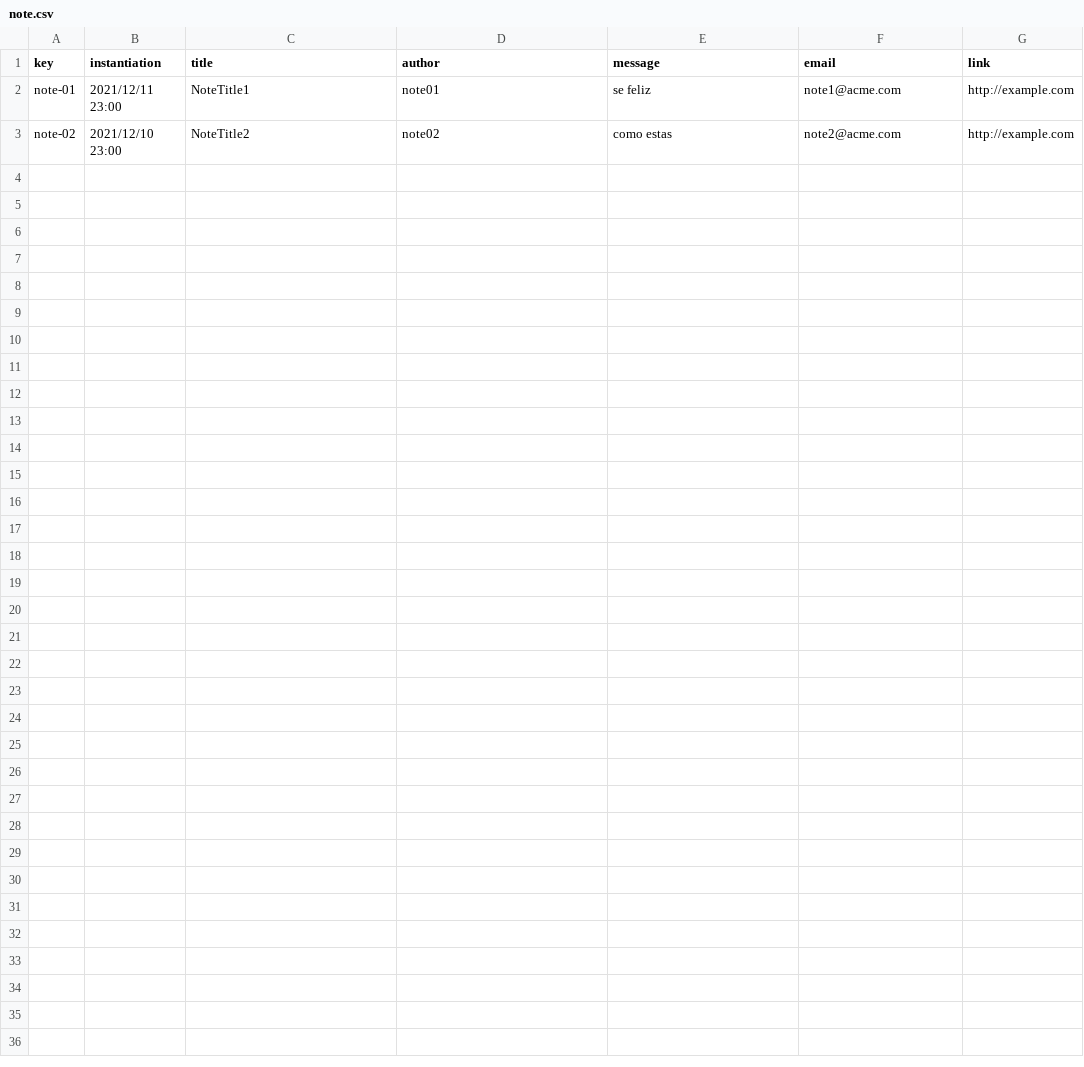
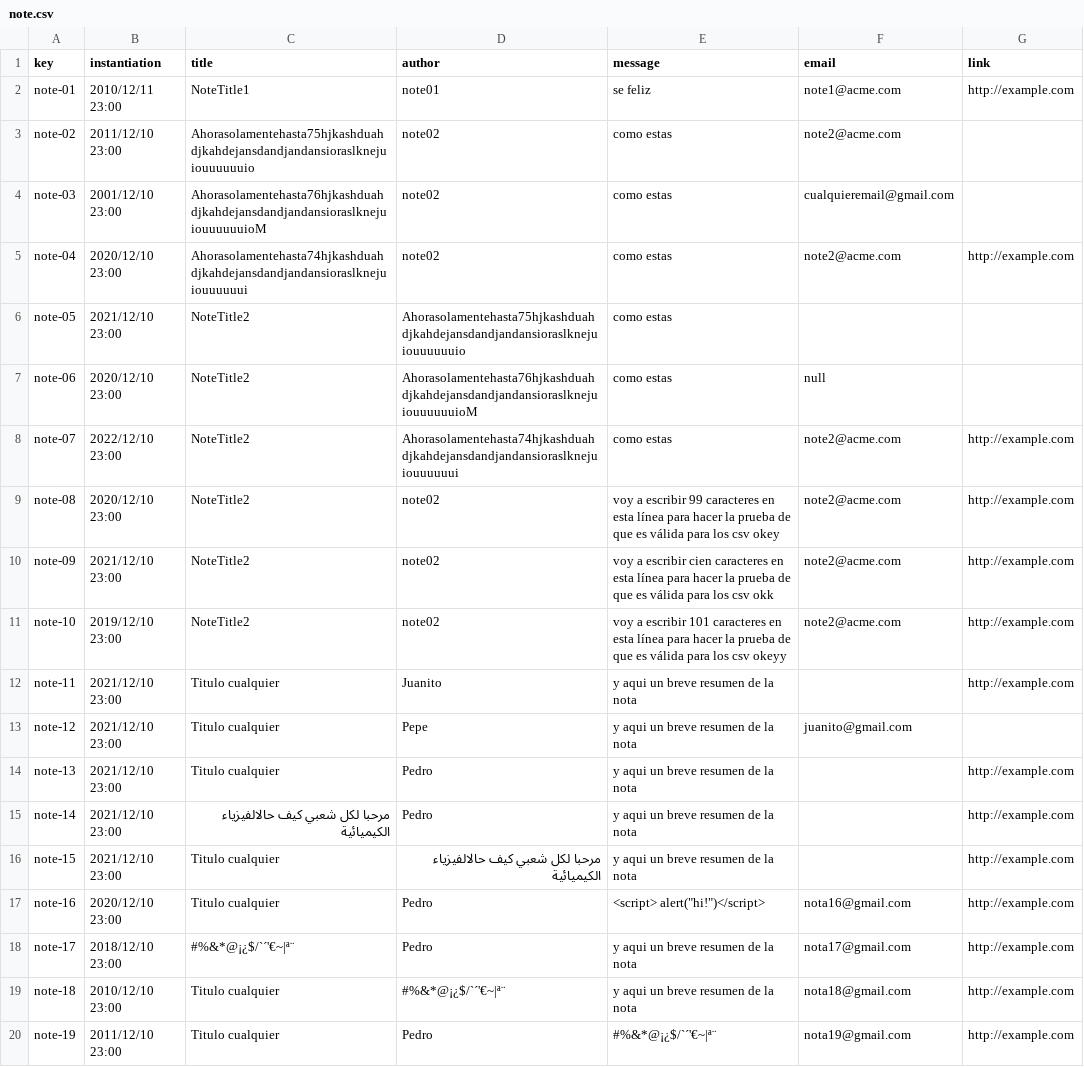
Before and after one commit to marolmmar1/C2.X02, a CSV file: src/main/webapp/WEB-INF/resources/sample-data/note.csv, drawn as a sheet.

```diff
--- a/src/main/webapp/WEB-INF/resources/sample-data/note.csv
+++ b/src/main/webapp/WEB-INF/resources/sample-data/note.csv
@@ -1,3 +1,20 @@
 key,instantiation,title,author,message,email,link
-note-01,2021/12/11 23:00,NoteTitle1,note01,se feliz,note1@acme.com,http://example.com
-note-02,2021/12/10 23:00,NoteTitle2,note02,como estas,note2@acme.com,http://example.com
+note-01,2010/12/11 23:00,NoteTitle1,note01,se feliz,note1@acme.com,http://example.com
+note-02,2011/12/10 23:00,Ahorasolamentehasta75hjkashduahdjkahdejansdandjandansioraslknejuiouuuuuuio,note02,como estas,note2@acme.com,
+note-03,2001/12/10 23:00,Ahorasolamentehasta76hjkashduahdjkahdejansdandjandansioraslknejuiouuuuuuioM,note02,como estas,cualquieremail@gmail.com,
+note-04,2020/12/10 23:00,Ahorasolamentehasta74hjkashduahdjkahdejansdandjandansioraslknejuiouuuuuui,note02,como estas,note2@acme.com,http://example.com
+note-05,2021/12/10 23:00,NoteTitle2,Ahorasolamentehasta75hjkashduahdjkahdejansdandjandansioraslknejuiouuuuuuio,como estas,,
+note-06,2020/12/10 23:00,NoteTitle2,Ahorasolamentehasta76hjkashduahdjkahdejansdandjandansioraslknejuiouuuuuuioM,como estas,null
+note-07,2022/12/10 23:00,NoteTitle2,Ahorasolamentehasta74hjkashduahdjkahdejansdandjandansioraslknejuiouuuuuui,como estas,note2@acme.com,http://example.com
+note-08,2020/12/10 23:00,NoteTitle2,note02,voy a escribir 99 caracteres en esta línea para hacer la prueba de que es válida para los csv okey,note2@acme.com,http://example.com
+note-09,2021/12/10 23:00,NoteTitle2,note02,voy a escribir cien caracteres en esta línea para hacer la prueba de que es válida para los csv okk,note2@acme.com,http://example.com
+note-10,2019/12/10 23:00,NoteTitle2,note02,voy a escribir 101 caracteres en esta línea para hacer la prueba de que es válida para los csv okeyy,note2@acme.com,http://example.com
+note-11,2021/12/10 23:00,Titulo cualquier,Juanito,y aqui un breve resumen de la nota,,http://example.com
+note-12,2021/12/10 23:00,Titulo cualquier,Pepe,y aqui un breve resumen de la nota,juanito@gmail.com,
+note-13,2021/12/10 23:00,Titulo cualquier,Pedro,y aqui un breve resumen de la nota,,http://example.com
+note-14,2021/12/10 23:00,مرحبا لكل شعبي كيف حالالفيزياء الكيميائية,Pedro,y aqui un breve resumen de la nota,,http://example.com
+note-15,2021/12/10 23:00,Titulo cualquier,مرحبا لكل شعبي كيف حالالفيزياء الكيميائية,y aqui un breve resumen de la nota,,http://example.com
+note-16,2020/12/10 23:00,Titulo cualquier,Pedro,"<script> alert(""hi!"")</script>",nota16@gmail.com,http://example.com
+note-17,2018/12/10 23:00,#%&*@¡¿$/`´'€~|ª¨,Pedro,y aqui un breve resumen de la nota,nota17@gmail.com,http://example.com
+note-18,2010/12/10 23:00,Titulo cualquier,#%&*@¡¿$/`´'€~|ª¨,y aqui un breve resumen de la nota,nota18@gmail.com,http://example.com
+note-19,2011/12/10 23:00,Titulo cualquier,Pedro,#%&*@¡¿$/`´'€~|ª¨,nota19@gmail.com,http://example.com
```
Also changed, not shown: src/main/webapp/WEB-INF/resources/sample-data/activity.csv, src/main/webapp/WEB-INF/resources/sample-data/audit.csv, 6 other files.
